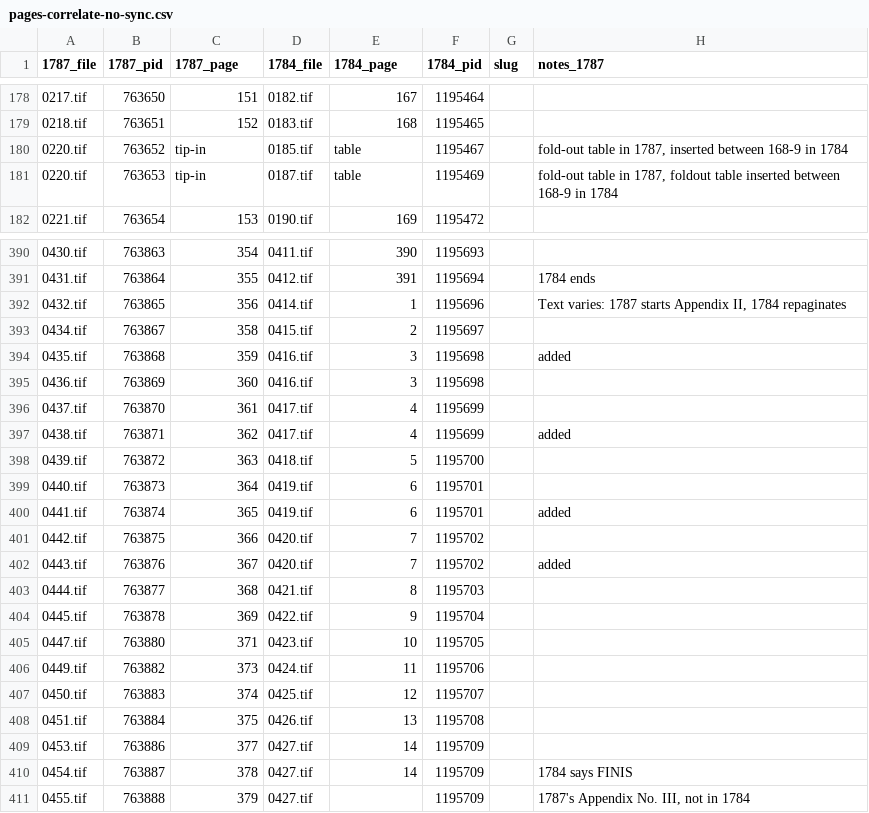
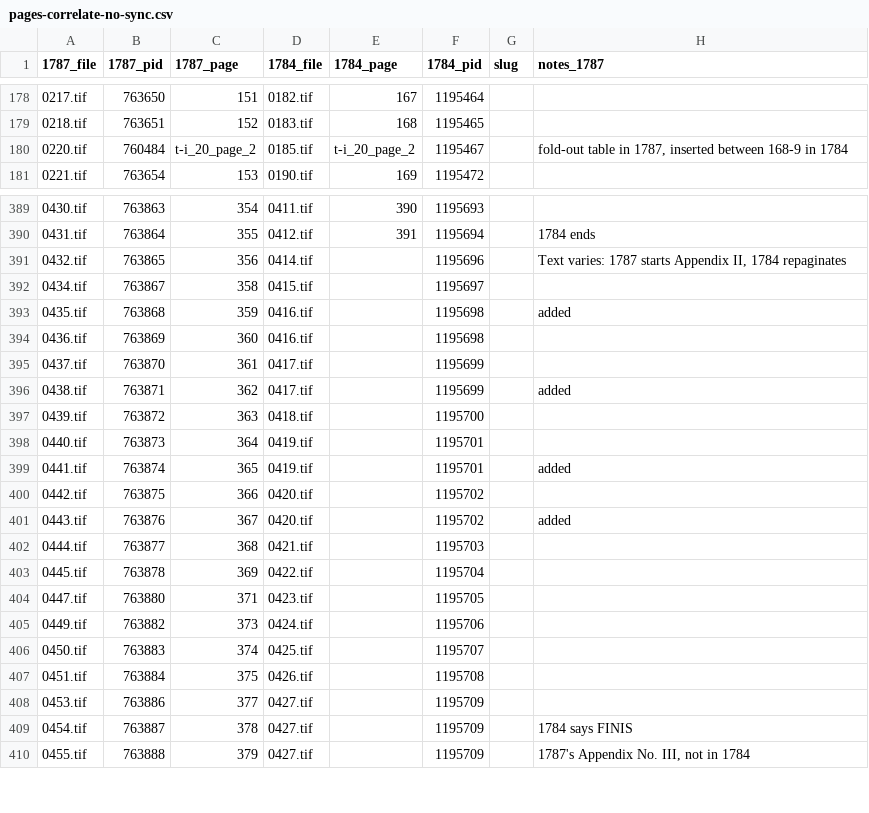
Before and after one commit to jobrien62/jefferson-notes, a CSV file: lib/assets/pages-correlate-no-sync.csv, drawn as a sheet; only a part is shown, gaps mark what is left out; the diff covers the shown part only.

Commit message:
Updates text and spreadsheet
Updates the tip-ins in the spreadsheet to refer to the proper pid
Surrounds tip-ins with a div class for CSS

#53
#56
#46

```diff
--- a/lib/assets/pages-correlate-no-sync.csv
+++ b/lib/assets/pages-correlate-no-sync.csv
@@ -179,4 +179,3 @@
 0218.tif,763651,152,0183.tif,168,1195465,,
-0220.tif,763652,tip-in,0185.tif,table,1195467,,"fold-out table in 1787, inserted between 168-9 in 1784"
-0220.tif,763653,tip-in,0187.tif,table,1195469,,"fold-out table in 1787, foldout table inserted between 168-9 in 1784"
+0220.tif,760484,t-i_20_page_2,0185.tif,t-i_20_page_2,1195467,,"fold-out table in 1787, inserted between 168-9 in 1784"
 0221.tif,763654,153,0190.tif,169,1195472,,
@@ -391,21 +390,21 @@
 0431.tif,763864,355,0412.tif,391,1195694,,1784 ends
-0432.tif,763865,356,0414.tif,1,1195696,,"Text varies: 1787 starts Appendix II, 1784 repaginates"
-0434.tif,763867,358,0415.tif,2,1195697,,
-0435.tif,763868,359,0416.tif,3,1195698,,added
-0436.tif,763869,360,0416.tif,3,1195698,,
-0437.tif,763870,361,0417.tif,4,1195699,,
-0438.tif,763871,362,0417.tif,4,1195699,,added
-0439.tif,763872,363,0418.tif,5,1195700,,
-0440.tif,763873,364,0419.tif,6,1195701,,
-0441.tif,763874,365,0419.tif,6,1195701,,added
-0442.tif,763875,366,0420.tif,7,1195702,,
-0443.tif,763876,367,0420.tif,7,1195702,,added
-0444.tif,763877,368,0421.tif,8,1195703,,
-0445.tif,763878,369,0422.tif,9,1195704,,
-0447.tif,763880,371,0423.tif,10,1195705,,
-0449.tif,763882,373,0424.tif,11,1195706,,
-0450.tif,763883,374,0425.tif,12,1195707,,
-0451.tif,763884,375,0426.tif,13,1195708,,
-0453.tif,763886,377,0427.tif,14,1195709,,
-0454.tif,763887,378,0427.tif,14,1195709,,1784 says FINIS
+0432.tif,763865,356,0414.tif,,1195696,,"Text varies: 1787 starts Appendix II, 1784 repaginates"
+0434.tif,763867,358,0415.tif,,1195697,,
+0435.tif,763868,359,0416.tif,,1195698,,added
+0436.tif,763869,360,0416.tif,,1195698,,
+0437.tif,763870,361,0417.tif,,1195699,,
+0438.tif,763871,362,0417.tif,,1195699,,added
+0439.tif,763872,363,0418.tif,,1195700,,
+0440.tif,763873,364,0419.tif,,1195701,,
+0441.tif,763874,365,0419.tif,,1195701,,added
+0442.tif,763875,366,0420.tif,,1195702,,
+0443.tif,763876,367,0420.tif,,1195702,,added
+0444.tif,763877,368,0421.tif,,1195703,,
+0445.tif,763878,369,0422.tif,,1195704,,
+0447.tif,763880,371,0423.tif,,1195705,,
+0449.tif,763882,373,0424.tif,,1195706,,
+0450.tif,763883,374,0425.tif,,1195707,,
+0451.tif,763884,375,0426.tif,,1195708,,
+0453.tif,763886,377,0427.tif,,1195709,,
+0454.tif,763887,378,0427.tif,,1195709,,1784 says FINIS
 0455.tif,763888,379,0427.tif,,1195709,,"1787's Appendix No. III, not in 1784"
```
Also changed, not shown: 21 edited cells elsewhere in this file, 1 other file.
